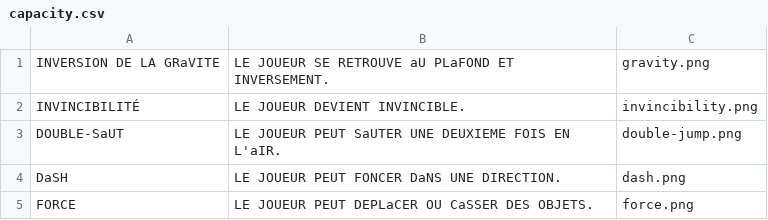
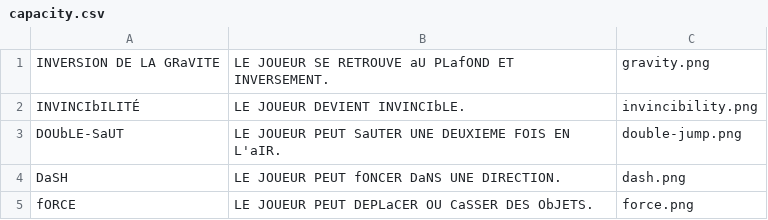
Before and after one commit to GamingCampus-AdrienBourgois/verticale-slice-darwin-studios, a CSV file: capacity.csv, drawn as a sheet.

```diff
--- a/capacity.csv
+++ b/capacity.csv
@@ -1,5 +1,5 @@
-INVERSION DE LA GRaVITE,LE JOUEUR SE RETROUVE aU PLaFOND ET INVERSEMENT.,gravity.png
-INVINCIBILITÉ,LE JOUEUR DEVIENT INVINCIBLE.,invincibility.png
-DOUBLE-SaUT,LE JOUEUR PEUT SaUTER UNE DEUXIEME FOIS EN L'aIR.,double-jump.png
-DaSH,LE JOUEUR PEUT FONCER DaNS UNE DIRECTION.,dash.png
-FORCE,LE JOUEUR PEUT DEPLaCER OU CaSSER DES OBJETS.,force.png
+INVERSION DE LA GRaVITE,LE JOUEUR SE RETROUVE aU PLafOND ET INVERSEMENT.,gravity.png
+INVINCIbILITÉ,LE JOUEUR DEVIENT INVINCIbLE.,invincibility.png
+DOUbLE-SaUT,LE JOUEUR PEUT SaUTER UNE DEUXIEME FOIS EN L'aIR.,double-jump.png
+DaSH,LE JOUEUR PEUT fONCER DaNS UNE DIRECTION.,dash.png
+fORCE,LE JOUEUR PEUT DEPLaCER OU CaSSER DES ObJETS.,force.png
```
Also changed, not shown: 4 other files.
